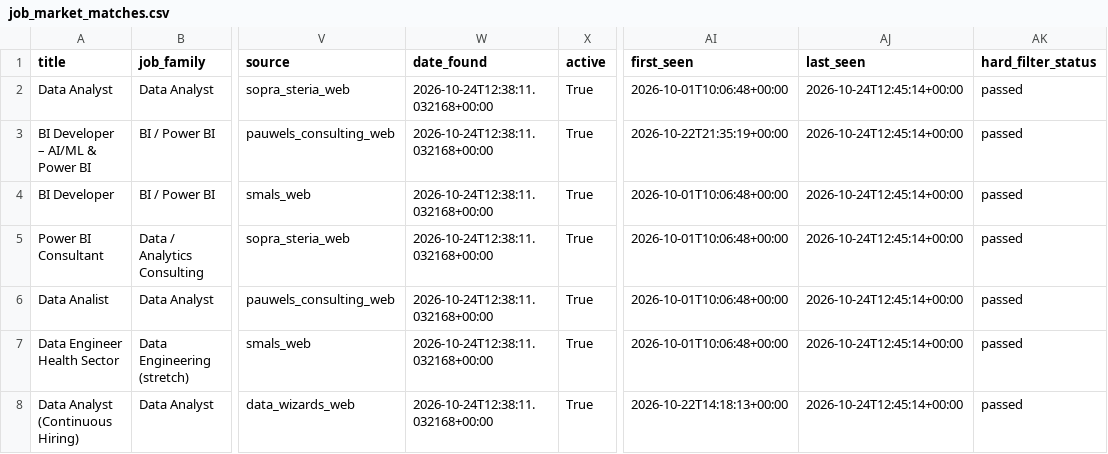
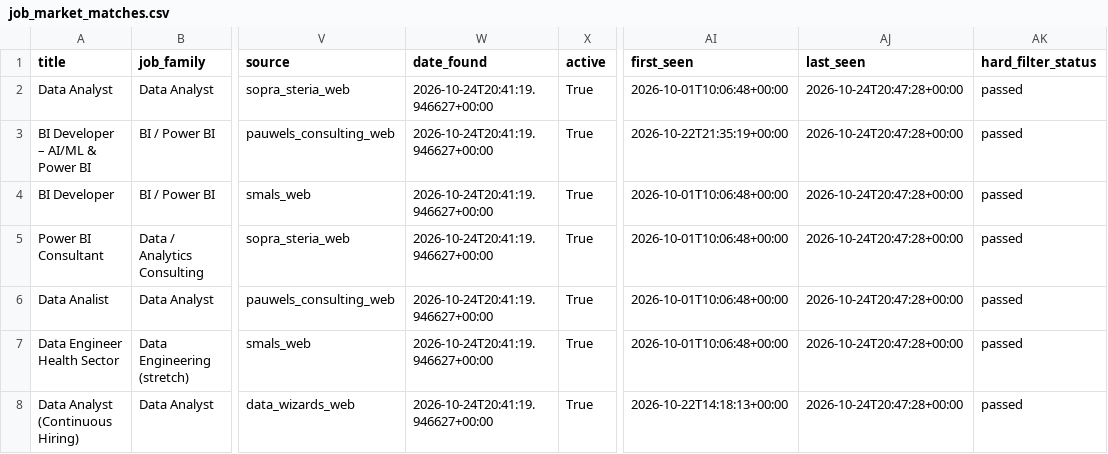
Before and after one commit to Hamza-Toulni/jobscraper, a CSV file: V6.1/job_market_matches.csv, drawn as a sheet; only a part is shown, gaps mark what is left out; the diff covers the shown part only; the diff names each change by its address in the sheet, - before the commit and + after, or states it on an @@ line.

```diff
--- a/V6.1/job_market_matches.csv
+++ b/V6.1/job_market_matches.csv
-W2:W8 (date_found): 2026-10-24T12:38:11.032168+00:00
+W2:W8 (date_found): 2026-10-24T20:41:19.946627+00:00
-AJ2:AJ8 (last_seen): 2026-10-24T12:45:14+00:00
+AJ2:AJ8 (last_seen): 2026-10-24T20:47:28+00:00
```
Also changed, not shown: 77 edited cells elsewhere in this file, V6.1/job_market_history.csv, 1 other file.
